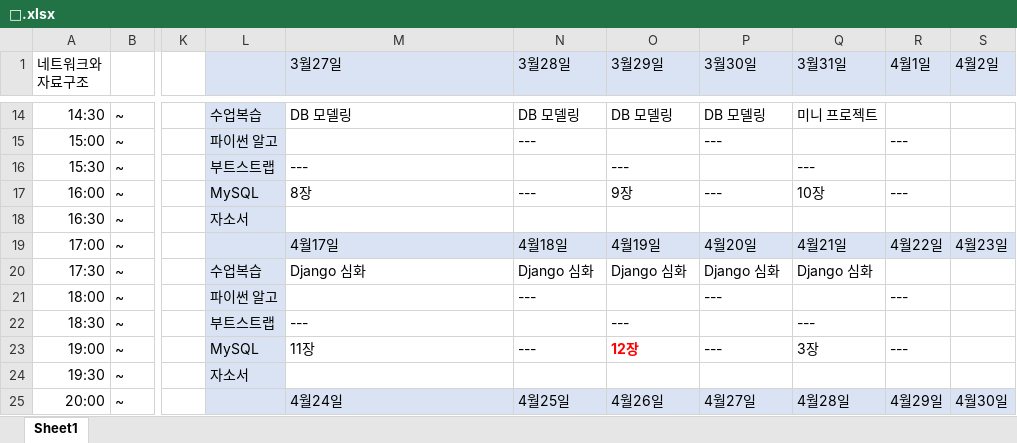
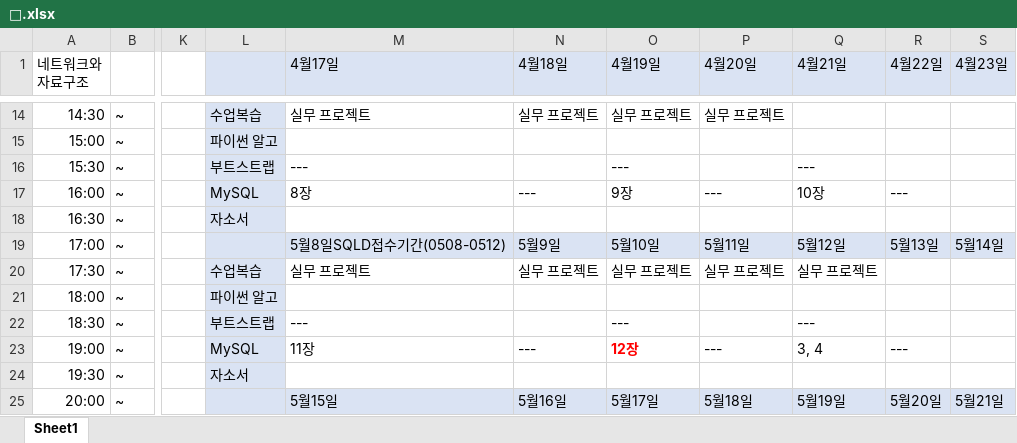
Before and after one commit to ssongnoss66/TIL-MATERIAL, an Excel workbook: 🥸.xlsx, sheet Sheet1, drawn as a sheet; only a part is shown, gaps mark what is left out; values as stored, in another font and other column widths than the file's, no borders; the diff covers the shown part only; the diff names each change by its address in the sheet, - before the commit and + after, or states it on an @@ line.

```diff
--- a/🥸.xlsx (sheet Sheet1)
+++ b/🥸.xlsx (sheet Sheet1)
-M1: 3월27일
+M1: 4월17일
-N1: 3월28일
+N1: 4월18일
-O1: 3월29일
+O1: 4월19일
-P1: 3월30일
+P1: 4월20일
-Q1: 3월31일
+Q1: 4월21일
-R1: 4월1일
+R1: 4월22일
-S1: 4월2일
+S1: 4월23일
-M14 (4월17일): DB 모델링
+M14 (4월17일): 실무 프로젝트
-N14 (4월18일): DB 모델링
+N14 (4월18일): 실무 프로젝트
-O14 (4월19일): DB 모델링
+O14 (4월19일): 실무 프로젝트
-P14 (4월20일): DB 모델링
+P14 (4월20일): 실무 프로젝트
-Q14 (4월21일): 미니 프로젝트
+Q14 (4월21일): (empty)
-N15 (4월18일): ---
+N15 (4월18일): (empty)
-P15 (4월20일): ---
+P15 (4월20일): (empty)
-R15 (4월22일): ---
+R15 (4월22일): (empty)
-M19 (4월17일): 4월17일
+M19 (4월17일): 5월8일SQLD접수기간(0508-0512)
-N19 (4월18일): 4월18일
+N19 (4월18일): 5월9일
-O19 (4월19일): 4월19일
+O19 (4월19일): 5월10일
-P19 (4월20일): 4월20일
+P19 (4월20일): 5월11일
-Q19 (4월21일): 4월21일
+Q19 (4월21일): 5월12일
-R19 (4월22일): 4월22일
+R19 (4월22일): 5월13일
-S19 (4월23일): 4월23일
+S19 (4월23일): 5월14일
-M20 (4월17일): Django 심화
+M20 (4월17일): 실무 프로젝트
-N20 (4월18일): Django 심화
+N20 (4월18일): 실무 프로젝트
-O20 (4월19일): Django 심화
+O20 (4월19일): 실무 프로젝트
-P20 (4월20일): Django 심화
+P20 (4월20일): 실무 프로젝트
-Q20 (4월21일): Django 심화
+Q20 (4월21일): 실무 프로젝트
-N21 (4월18일): ---
+N21 (4월18일): (empty)
-P21 (4월20일): ---
+P21 (4월20일): (empty)
-R21 (4월22일): ---
+R21 (4월22일): (empty)
-Q23 (4월21일): 3장
+Q23 (4월21일): 3, 4
-M25 (4월17일): 4월24일
+M25 (4월17일): 5월15일
-N25 (4월18일): 4월25일
+N25 (4월18일): 5월16일
-O25 (4월19일): 4월26일
+O25 (4월19일): 5월17일
-P25 (4월20일): 4월27일
+P25 (4월20일): 5월18일
-Q25 (4월21일): 4월28일
+Q25 (4월21일): 5월19일
-R25 (4월22일): 4월29일
+R25 (4월22일): 5월20일
-S25 (4월23일): 4월30일
+S25 (4월23일): 5월21일
```
Also changed, not shown: 16 added rows, 16 removed rows, 3 moved rows, 54 edited cells and cell formats elsewhere in this sheet, 2 other files.
